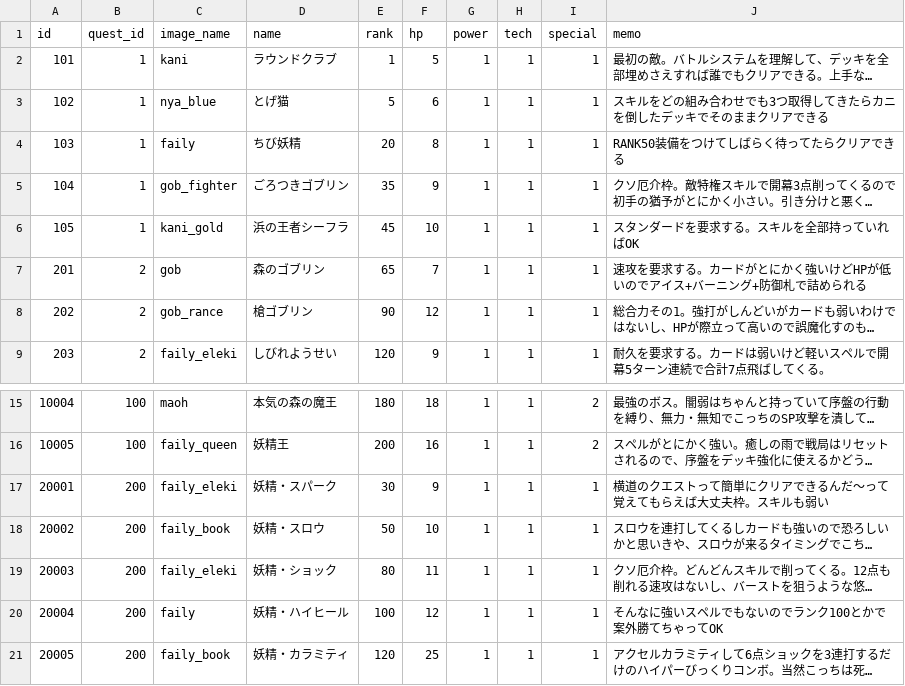
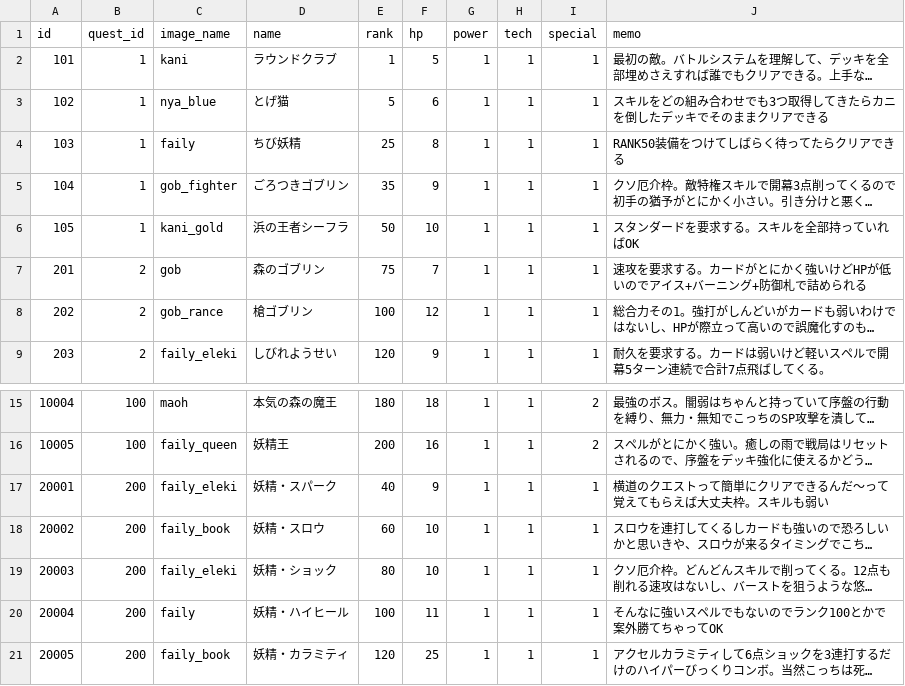
Before and after one commit to jyllsarta/stray-masterdata, a CSV file: seeds/enemies.csv, drawn as a sheet; only a part is shown, gaps mark what is left out; long unchanged cells end in …; the diff names each change by its address in the sheet, - before the commit and + after, or states it on an @@ line.

```diff
--- a/seeds/enemies.csv
+++ b/seeds/enemies.csv
-E4 (rank): 20
+E4 (rank): 25
-E6 (rank): 45
+E6 (rank): 50
-E7 (rank): 65
+E7 (rank): 75
-E8 (rank): 90
+E8 (rank): 100
-E17 (rank): 30
+E17 (rank): 40
-E18 (rank): 50
+E18 (rank): 60
-F19 (hp): 11
+F19 (hp): 10
-F20 (hp): 12
+F20 (hp): 11
```
Also changed, not shown: seeds/cards.csv, seeds/relics.csv, 1 other file.
